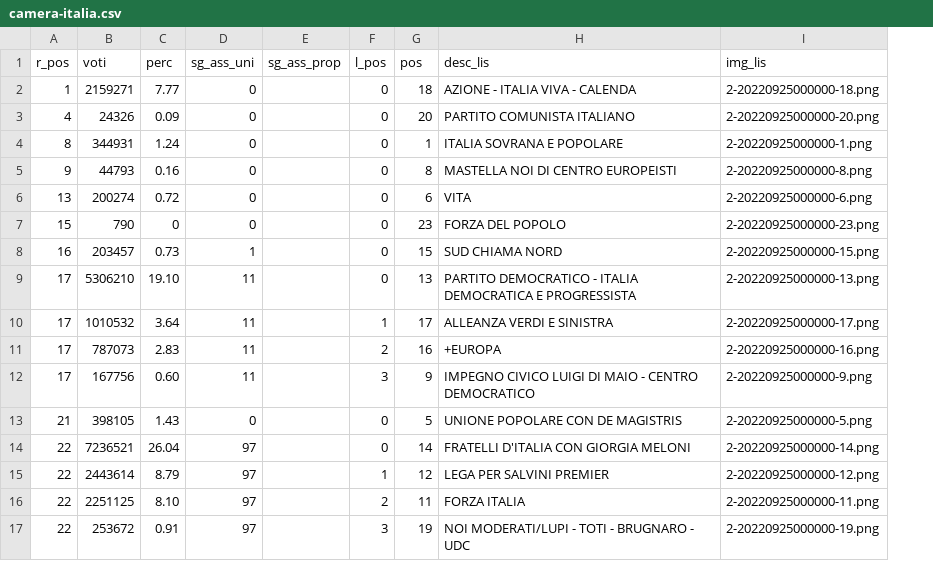
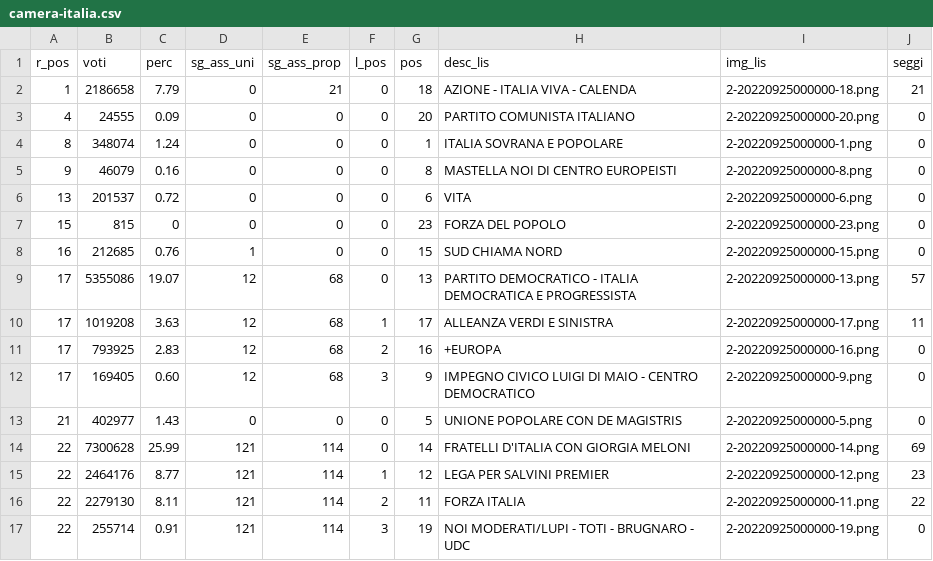
Before and after one commit to ondata/elezioni-politiche-2022, a CSV file: affluenza-risultati/dati/risultati/camera-italia.csv, drawn as a sheet; only a part is shown; the diff covers the shown part only; the diff names each change by its address in the sheet, - before the commit and + after, or states it on an @@ line.

```diff
--- a/affluenza-risultati/dati/risultati/camera-italia.csv
+++ b/affluenza-risultati/dati/risultati/camera-italia.csv
+column J (seggi), rows 2-17: 21 | 0 | 0 | 0 | 0 | 0 | 0 | 57 | 11 | 0 | 0 | 0 | 69 | 23 | 22 | 0
-B2 (voti): 2159271
+B2 (voti): 2186658
-C2 (perc): 7.77
+C2 (perc): 7.79
-E2 (sg_ass_prop): (empty)
+E2 (sg_ass_prop): 21
-B3 (voti): 24326
+B3 (voti): 24555
-E3:E8 (sg_ass_prop): (empty)
+E3:E8 (sg_ass_prop): 0
-B4 (voti): 344931
+B4 (voti): 348074
-B5 (voti): 44793
+B5 (voti): 46079
-B6 (voti): 200274
+B6 (voti): 201537
-B7 (voti): 790
+B7 (voti): 815
-B8 (voti): 203457
+B8 (voti): 212685
-C8 (perc): 0.73
+C8 (perc): 0.76
-B9 (voti): 5306210
+B9 (voti): 5355086
-C9 (perc): 19.10
+C9 (perc): 19.07
-D9:D12 (sg_ass_uni): 11
+D9:D12 (sg_ass_uni): 12
-E9:E12 (sg_ass_prop): (empty)
+E9:E12 (sg_ass_prop): 68
-B10 (voti): 1010532
+B10 (voti): 1019208
-C10 (perc): 3.64
+C10 (perc): 3.63
-B11 (voti): 787073
+B11 (voti): 793925
-B12 (voti): 167756
+B12 (voti): 169405
-B13 (voti): 398105
+B13 (voti): 402977
-E13 (sg_ass_prop): (empty)
+E13 (sg_ass_prop): 0
-B14 (voti): 7236521
+B14 (voti): 7300628
-C14 (perc): 26.04
+C14 (perc): 25.99
-D14:D17 (sg_ass_uni): 97
+D14:D17 (sg_ass_uni): 121
-E14:E17 (sg_ass_prop): (empty)
+E14:E17 (sg_ass_prop): 114
-B15 (voti): 2443614
+B15 (voti): 2464176
-C15 (perc): 8.79
+C15 (perc): 8.77
-B16 (voti): 2251125
+B16 (voti): 2279130
-C16 (perc): 8.10
+C16 (perc): 8.11
-B17 (voti): 253672
+B17 (voti): 255714
```
Also changed, not shown: 15 edited cells elsewhere in this file, affluenza-risultati/dati/risultati/camera-italia-circoscrizione.csv, affluenza-risultati/dati/risultati/camera-italia-plurinominale.csv, 5 other files.
